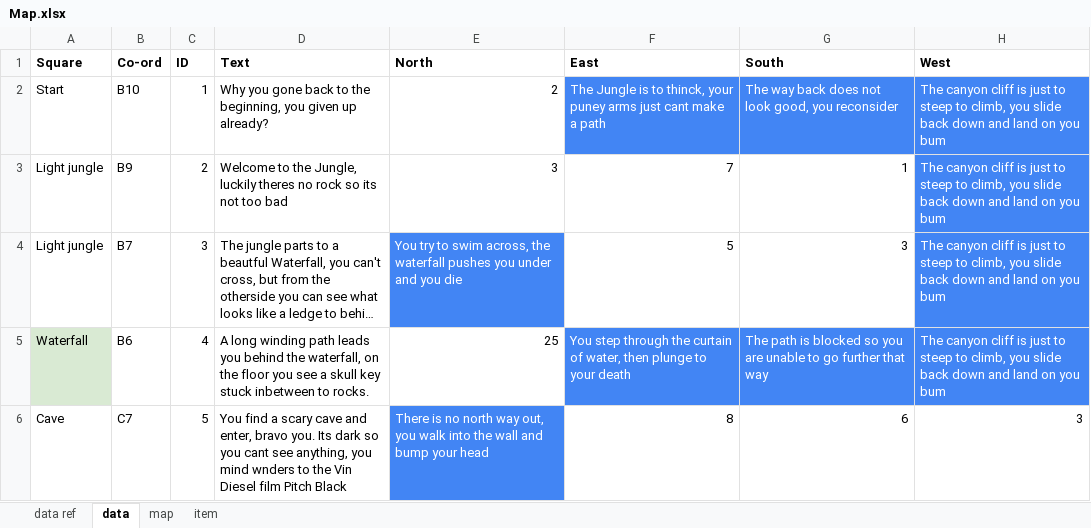
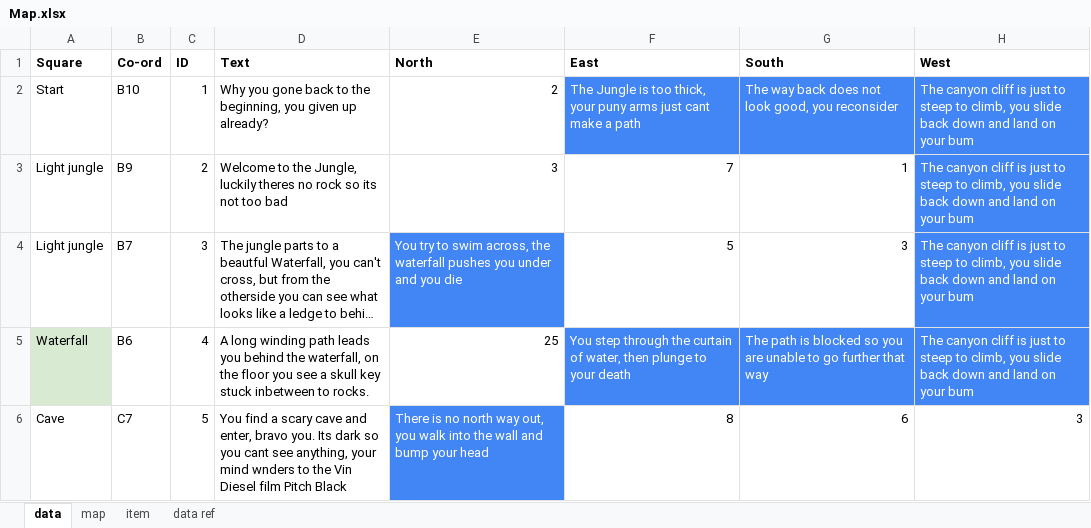
Before and after one commit to wyattdave/Power-Platform, an Excel workbook: Canyon Escape/Map.xlsx, sheet data, drawn as a sheet; only a part is shown; long unchanged cells end in …; values as stored, in another font and other column widths than the file's, no borders; table styles not drawn; the diff covers the shown part only; the diff names each change by its address in the sheet, - before the commit and + after, or states it on an @@ line.

Commit message:
Add files via upload
Signed-off-by: David Wyatt <davedidisco@gmail.com>

```diff
--- a/Canyon Escape/Map.xlsx (sheet data)
+++ b/Canyon Escape/Map.xlsx (sheet data)
@@ sheet tab order changed: data | map | item | data ref @@
-F2 (East): …Jungle is to thinck, your puney arms just…
+F2 (East): …Jungle is too thick, your puny arms just…
-H2:H5 (West): …land on you bum
+H2:H5 (West): …land on your bum
-D6 (Text): …see anything, you mind wnders…
+D6 (Text): …see anything, your mind wnders…
```
Also changed, not shown: 13 edited cells elsewhere in this sheet.
